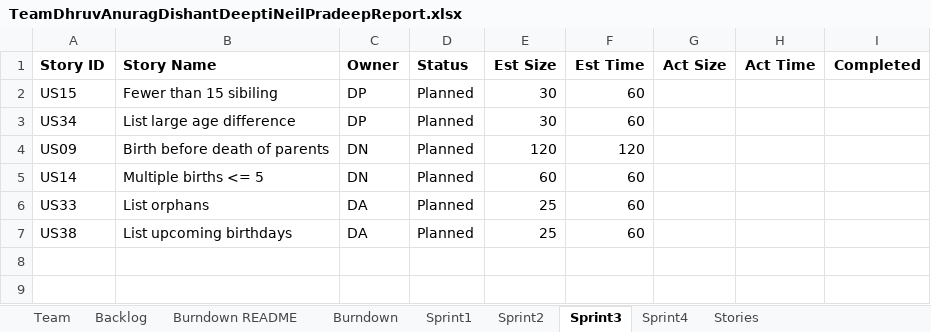
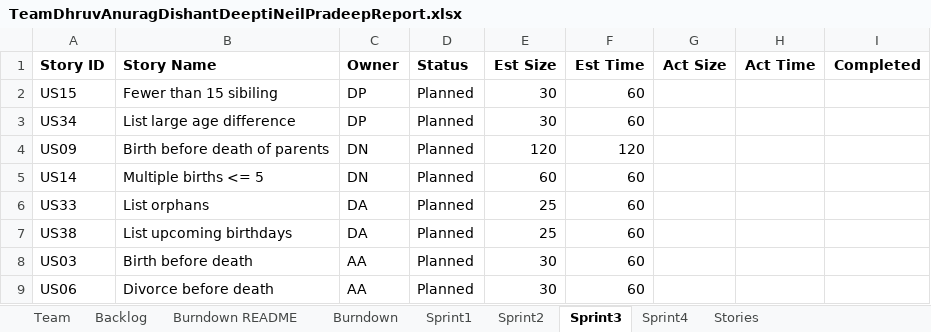
Before and after one commit to DishantNaik/CS_555_Project, an Excel workbook: TeamDhruvAnuragDishantDeeptiNeilPradeepReport.xlsx, sheet Sprint3, drawn as a sheet; values as stored, in another font and other column widths than the file's, no borders; the diff names each change by its address in the sheet, - before the commit and + after, or states it on an @@ line.

Commit message:
Updating details about the next Sprint

```diff
--- a/TeamDhruvAnuragDishantDeeptiNeilPradeepReport.xlsx (sheet Sprint3)
+++ b/TeamDhruvAnuragDishantDeeptiNeilPradeepReport.xlsx (sheet Sprint3)
+row 8: US03 | Birth before death | AA | Planned | 30 | 60
+row 9: US06 | Divorce before death | AA | Planned | 30 | 60
```
Also changed, not shown: sheet Sprint2, sheet Backlog, charts or pictures.
